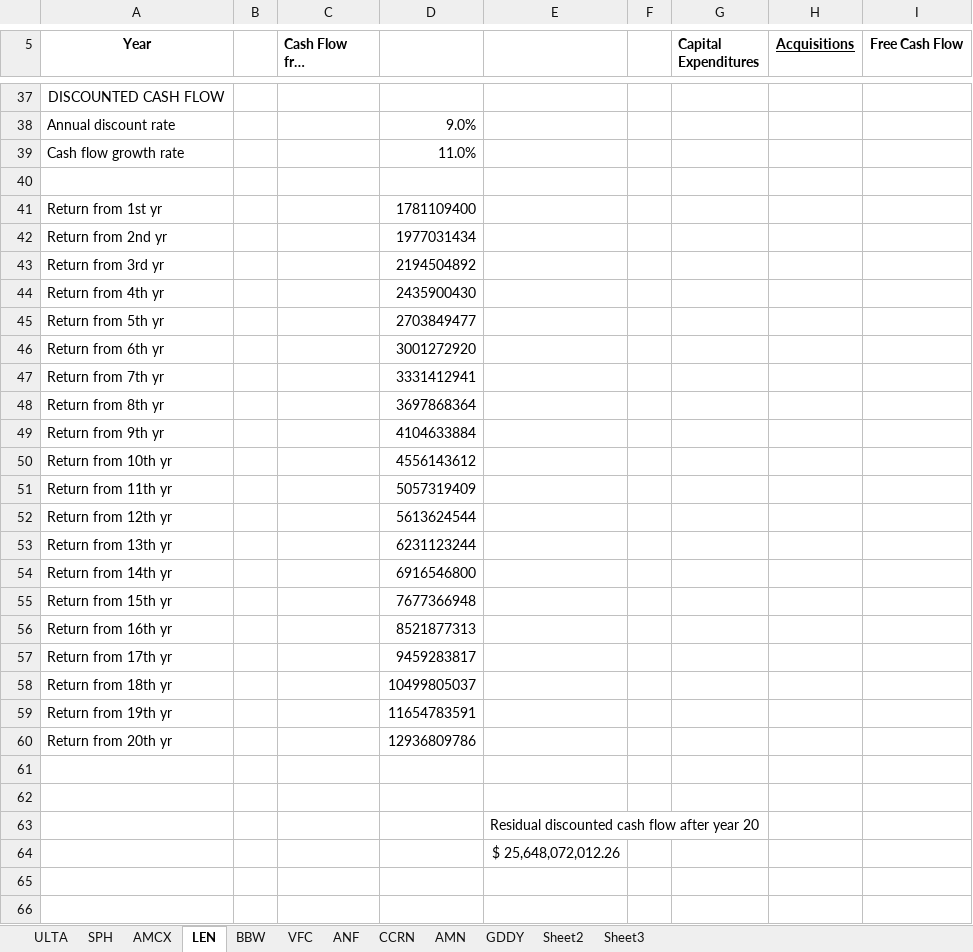
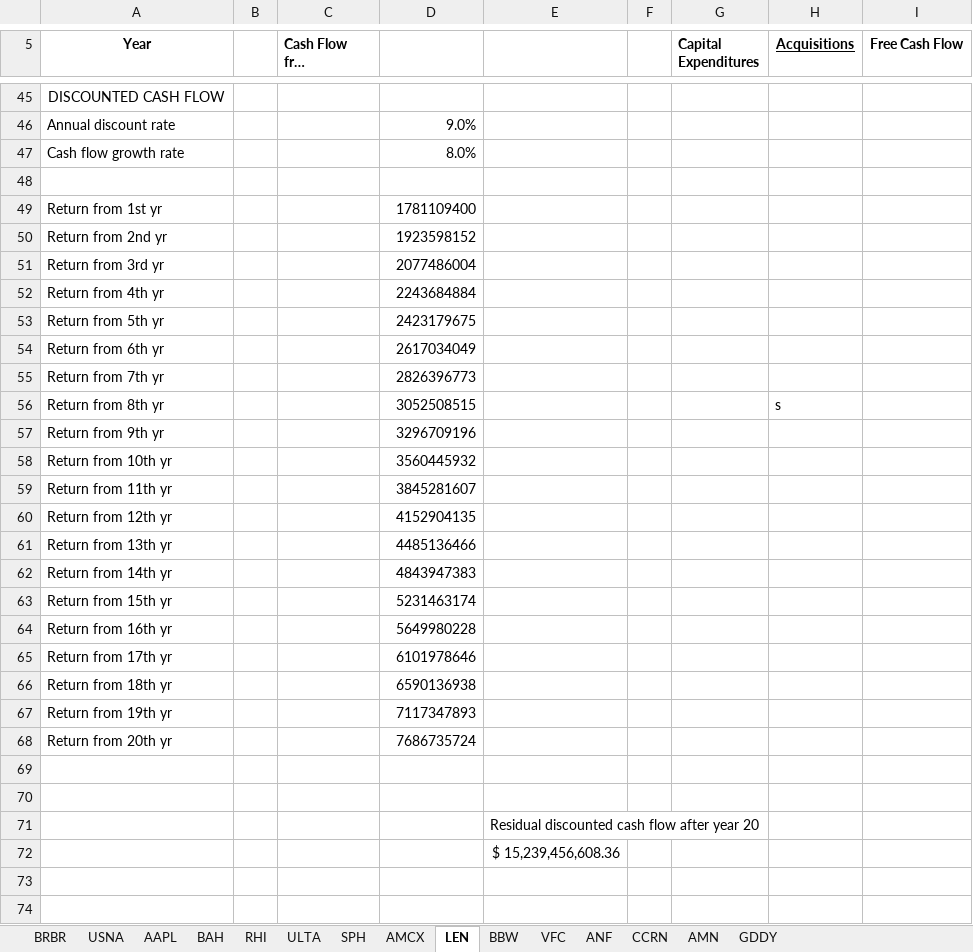
Before and after one commit to JeliHacker/stock-pitcher-api, an Excel workbook: Misc_DCF_valuations.xlsx, sheet LEN, drawn as a sheet; only a part is shown, gaps mark what is left out; long unchanged cells end in …; values as stored, in another font and other column widths than the file's, no borders; removed rows and columns are numbered as before the commit, all else as after; the diff covers the shown part only; the diff names each change by its address in the sheet, - before the commit and + after, or states it on an @@ line.

```diff
--- a/Misc_DCF_valuations.xlsx (sheet LEN)
+++ b/Misc_DCF_valuations.xlsx (sheet LEN)
-sheet tab: Sheet2
-sheet tab: Sheet3
+sheet tab: BRBR
+sheet tab: USNA
+sheet tab: AAPL
+sheet tab: BAH
+sheet tab: RHI
-D47: 11.0%
+D47: 8.0%
-D50: 1977031434
+D50: 1923598152
-D51: 2194504892
+D51: 2077486004
-D52: 2435900430
+D52: 2243684884
-D53: 2703849477
+D53: 2423179675
-D54: 3001272920
+D54: 2617034049
-D55: 3331412941
+D55: 2826396773
-row 48: Return from 8th yr |  |  | 3697868364
+row 56: Return from 8th yr |  |  | 3052508515 |  |  |  | s
-D57: 4104633884
+D57: 3296709196
-D58: 4556143612
+D58: 3560445932
-D59: 5057319409
+D59: 3845281607
-D60: 5613624544
+D60: 4152904135
-D61: 6231123244
+D61: 4485136466
-D62: 6916546800
+D62: 4843947383
-D63: 7677366948
+D63: 5231463174
-D64: 8521877313
+D64: 5649980228
-D65: 9459283817
+D65: 6101978646
-D66: 10499805037
+D66: 6590136938
-D67: 11654783591
+D67: 7117347893
-D68: 12936809786
+D68: 7686735724
-E72: $ 25,648,072,012.26
+E72: $ 15,239,456,608.36
```
Also changed, not shown: 8 added rows and 3 edited cells elsewhere in this sheet, sheet AMN, sheet CCRN, sheet BBW, sheet VFC, sheet AMCX, formulas that keep their value, insider_transactions/insider_buying.xlsx, 41 other files.
